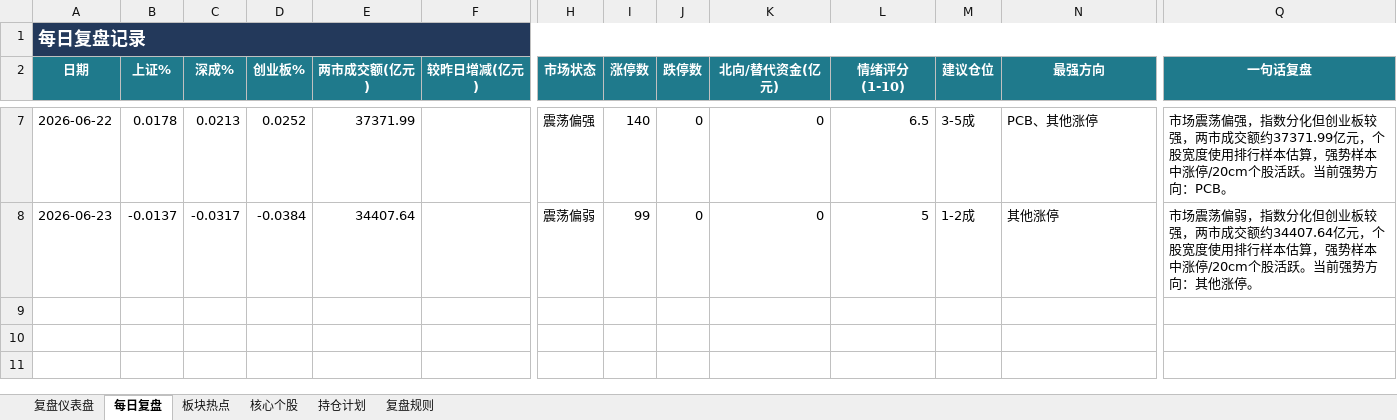
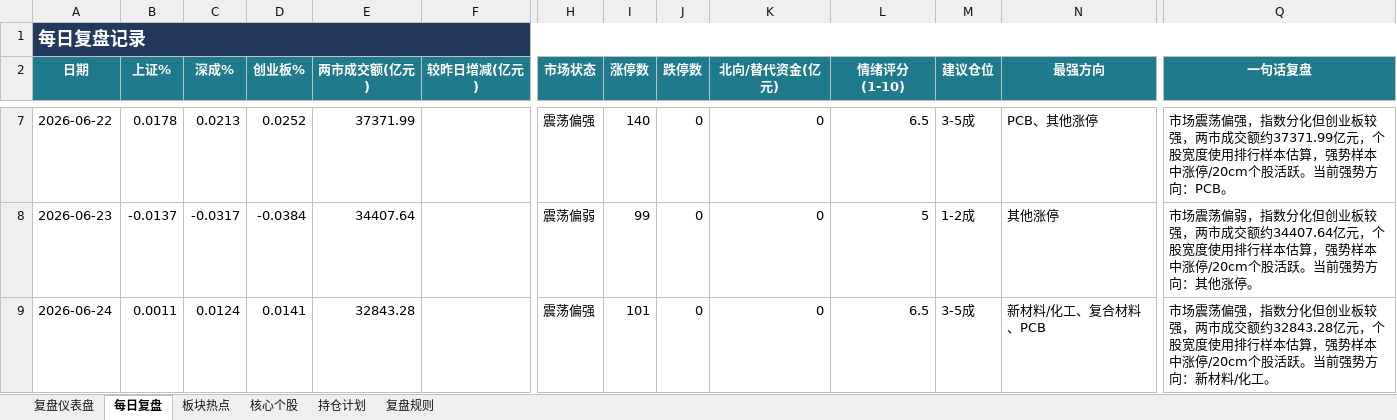
Before and after one commit to Toristricky/a-share-daily-review, an Excel workbook: 每日A股复盘表.xlsx, sheet 每日复盘, drawn as a sheet; only a part is shown, gaps mark what is left out; values as stored, in another font and other column widths than the file's, no borders; rows hold the shown columns only; the diff names each change by its address in the sheet, - before the commit and + after, or states it on an @@ line.

```diff
--- a/每日A股复盘表.xlsx (sheet 每日复盘)
+++ b/每日A股复盘表.xlsx (sheet 每日复盘)
+row 9: 2026-06-24 | 0.0011 | 0.0124 | 0.0141 | 32843.28 |  | 震荡偏强 | 101 | 0 | 0 | 6.5 | 3-5成 | 新材料/化工、复合材料、PCB | 市场震荡偏强，指数分化但创业板较强，两市成交额约32843.28亿元，个股宽度使用排行样本估算，强势样本中涨停/20cm个股活跃。当前强势方向：新材料/化工。
```
Also changed, not shown: 3 other files.
